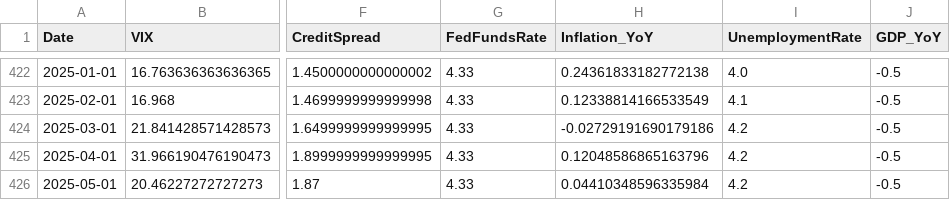
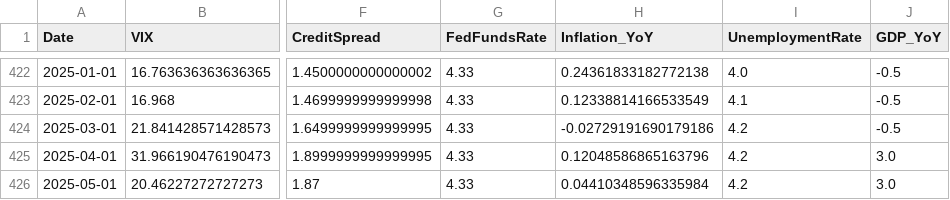
Before and after one commit to oliverpsb/Dissertation_code, a CSV file: analysis_output/macro_data.csv, drawn as a sheet; only a part is shown, gaps mark what is left out; the diff names each change by its address in the sheet, - before the commit and + after, or states it on an @@ line.

```diff
--- a/analysis_output/macro_data.csv
+++ b/analysis_output/macro_data.csv
-J425:J426 (GDP_YoY): -0.5
+J425:J426 (GDP_YoY): 3.0
```
Also changed, not shown: analysis_output/factors_data.csv, analysis_output/pc5_df_m.csv, 23 other files.
